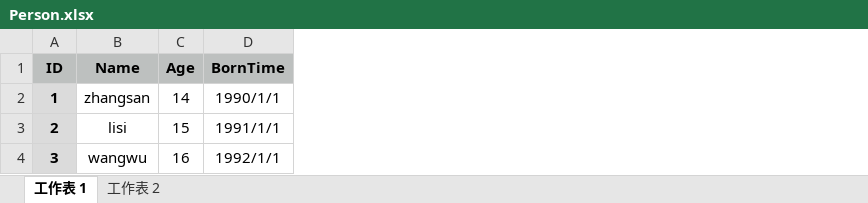
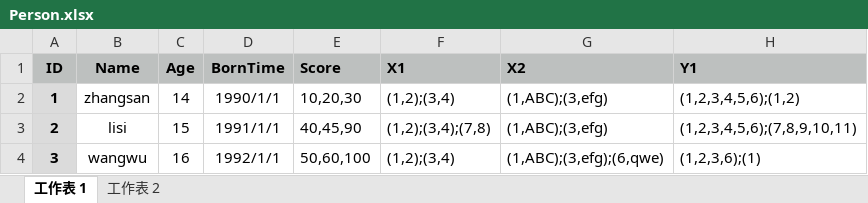
Before and after one commit to NSQ-123/ExcelTool, an Excel workbook: ExcelTool/excel/Person.xlsx, sheet 工作表 1, drawn as a sheet; values as stored, in another font and other column widths than the file's, no borders; the diff names each change by its address in the sheet, - before the commit and + after, or states it on an @@ line.

```diff
--- a/ExcelTool/excel/Person.xlsx (sheet 工作表 1)
+++ b/ExcelTool/excel/Person.xlsx (sheet 工作表 1)
+column E (Score), rows 2-4: 10,20,30 | 40,45,90 | 50,60,100
+column F (X1), rows 2-4: (1,2);(3,4) | (1,2);(3,4);(7,8) | (1,2);(3,4)
+column G (X2), rows 2-4: (1,ABC);(3,efg) | (1,ABC);(3,efg) | (1,ABC);(3,efg);(6,qwe)
+column H (Y1), rows 2-4: (1,2,3,4,5,6);(1,2) | (1,2,3,4,5,6);(7,8,9,10,11) | (1,2,3,6);(1)
```
Also changed, not shown: sheet 工作表 2, 7 other files.
